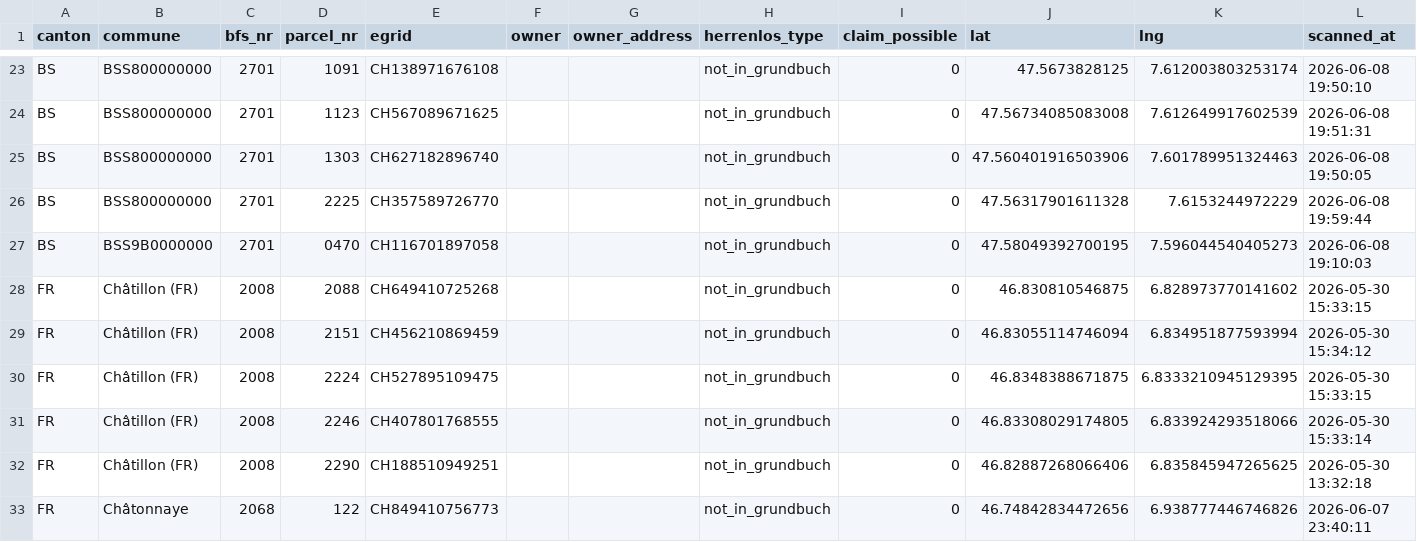
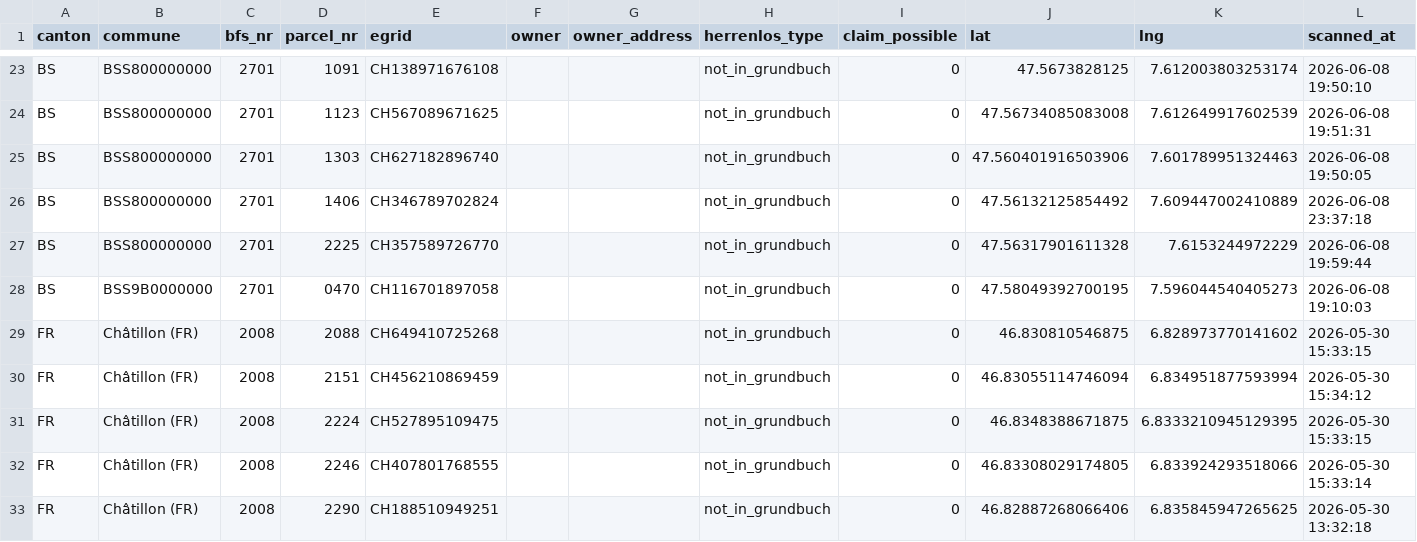
Before and after one commit to birniger/Herrenlos, a CSV file: docs/data/herrenlos.csv, drawn as a sheet; only a part is shown, gaps mark what is left out; the shorter side is filled out with more unchanged rows; the diff names each change by its address in the sheet, - before the commit and + after, or states it on an @@ line.

```diff
--- a/docs/data/herrenlos.csv
+++ b/docs/data/herrenlos.csv
+row 26: BS | BSS800000000 | 2701 | 1406 | CH346789702824 |  |  | not_in_grundbuch | 0 | 47.56132125854492 | 7.609447002410889 | 2026-06-08 23:37:18
```
Also changed, not shown: 5 other files.
